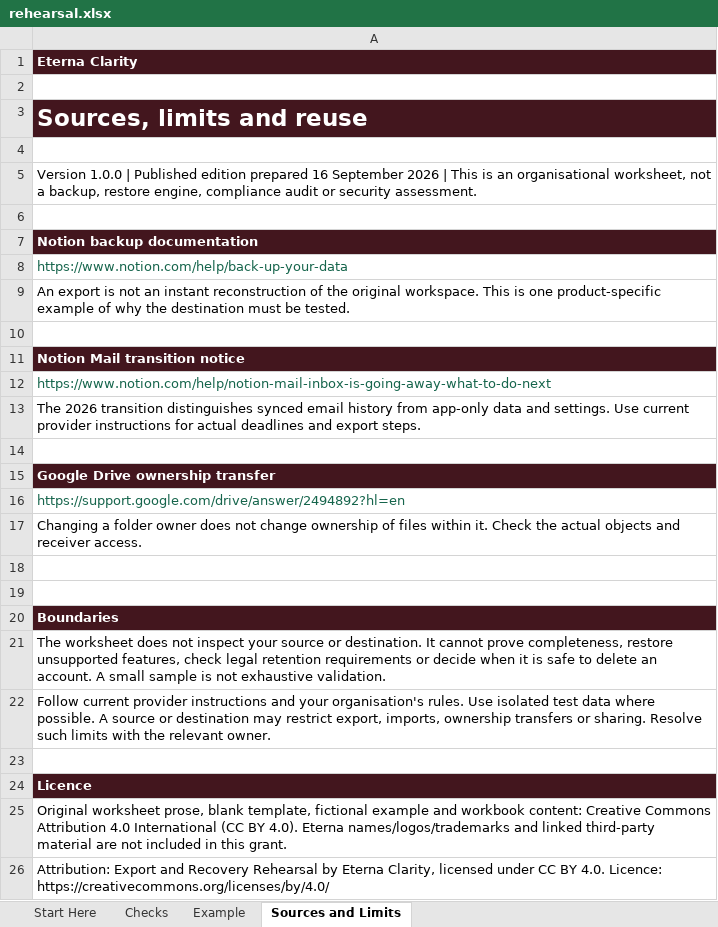
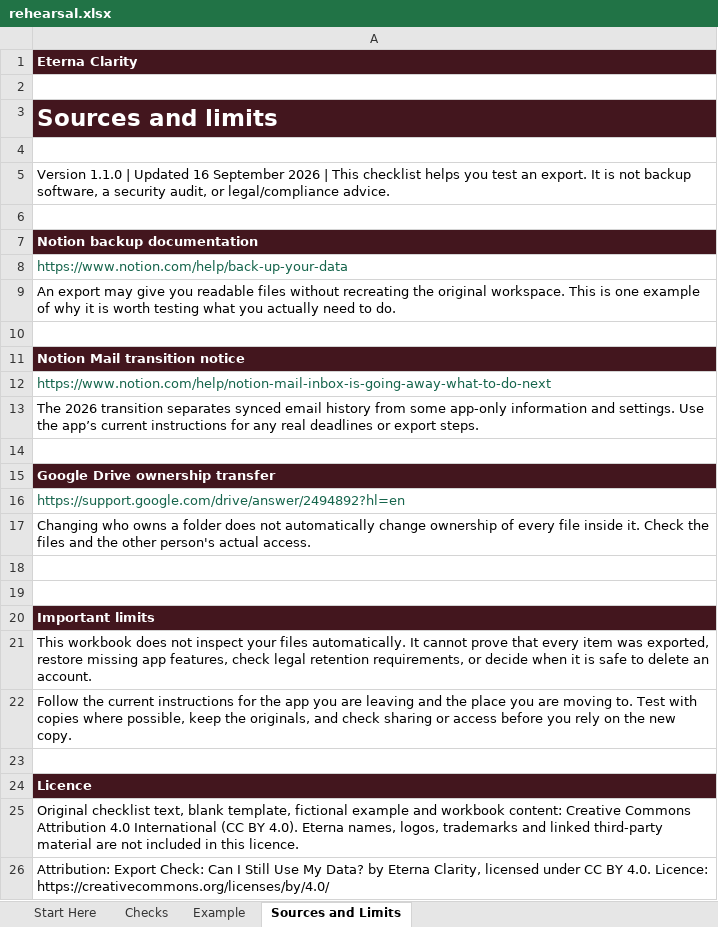
Before and after one commit to Eterna-HQ/Eterna-Clarity-Public-Repository, an Excel workbook: templates/export-recovery-rehearsal/rehearsal.xlsx, sheet Sources and Limits, drawn as a sheet; values as stored, in another font and other column widths than the file's, no borders; the diff names each change by its address in the sheet, - before the commit and + after, or states it on an @@ line.

Commit message:
Rewrite Export Check for human use
Rename and rewrite the first new resource around the plain question a person actually has, remove internal testing language from the public experience, simplify workbook labels and preserve the existing safety limits and resource-specific licence.

```diff
--- a/templates/export-recovery-rehearsal/rehearsal.xlsx (sheet Sources and Limits)
+++ b/templates/export-recovery-rehearsal/rehearsal.xlsx (sheet Sources and Limits)
-A3: Sources, limits and reuse
+A3: Sources and limits
-A5: Version 1.0.0 | Published edition prepared 16 September 2026 | This is an organisational worksheet, not a backup, restore engine, compliance audit or security assessment.
+A5: Version 1.1.0 | Updated 16 September 2026 | This checklist helps you test an export. It is not backup software, a security audit, or legal/compliance advice.
-A9: An export is not an instant reconstruction of the original workspace. This is one product-specific example of why the destination must be tested.
+A9: An export may give you readable files without recreating the original workspace. This is one example of why it is worth testing what you actually need to do.
-A13: …2026 transition distinguishes synced email history from app-only data and settings. Use current provider instructions for actual deadlines and export steps.
+A13: …2026 transition separates synced email history from some app-only information and settings. Use the app’s current instructions for any real deadlines or export steps.
-A17: Changing a folder owner does not change ownership of files within it. Check the actual objects and receiver access.
+A17: Changing who owns a folder does not automatically change ownership of every file inside it. Check the files and the other person's actual access.
-A20: Boundaries
+A20: Important limits
-A21: The worksheet does not inspect your source or destination. It cannot prove completeness, restore unsupported features, check legal retention requirements or decide when it is safe to delete an account. A small sample is not exhaustive validation.
+A21: This workbook does not inspect your files automatically. It cannot prove that every item was exported, restore missing app features, check legal retention requirements, or decide when it is safe to delete an account.
-A22: Follow current provider instructions and your organisation's rules. Use isolated test data where possible. A source or destination may restrict export, imports, ownership transfers or sharing. Resolve such limits with the relevant owner.
+A22: Follow the current instructions for the app you are leaving and the place you are moving to. Test with copies where possible, keep the originals, and check sharing or access before you rely on the new copy.
-A25: Original worksheet prose, blank template, fictional example and workbook content: Creative Commons Attribution 4.0 International (CC BY 4.0). Eterna names/logos/trademarks and linked third-party material are not included in this grant.
+A25: Original checklist text, blank template, fictional example and workbook content: Creative Commons Attribution 4.0 International (CC BY 4.0). Eterna names, logos, trademarks and linked third-party material are not included in this licence.
-A26: Attribution: Export and Recovery Rehearsal by Eterna…
+A26: Attribution: Export Check: Can I Still Use My Data? by Eterna…
```
Also changed, not shown: sheet Checks, sheet Example, sheet Start Here, formulas that keep their value, hidden cells, 7 other files.
